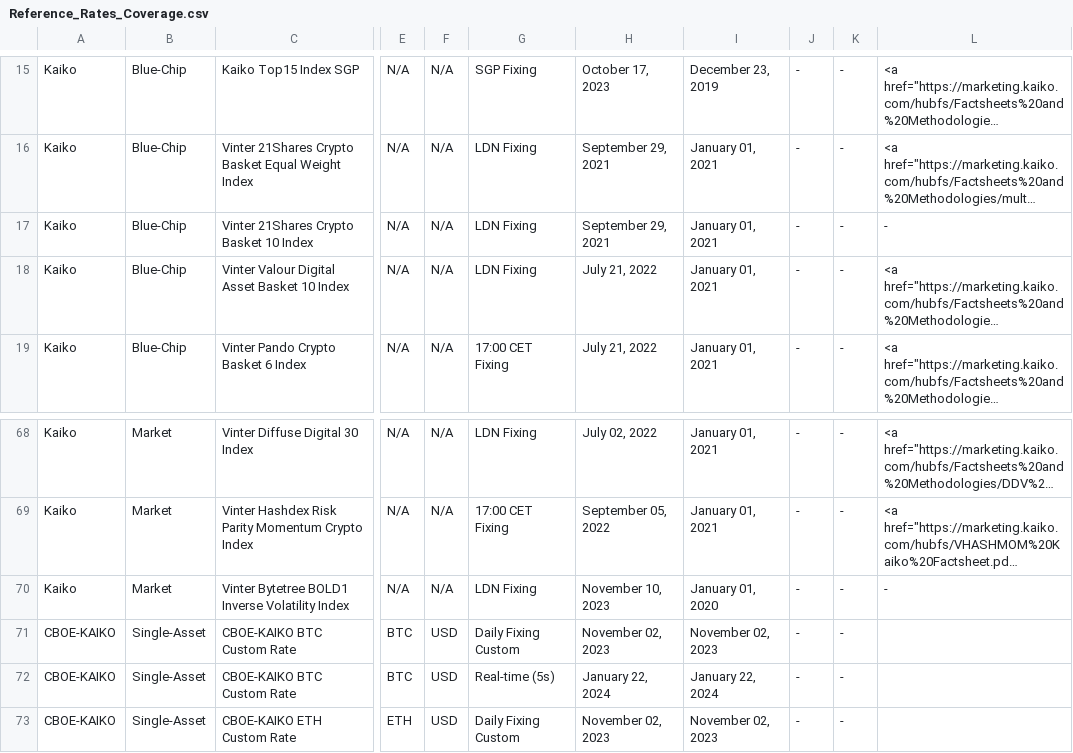
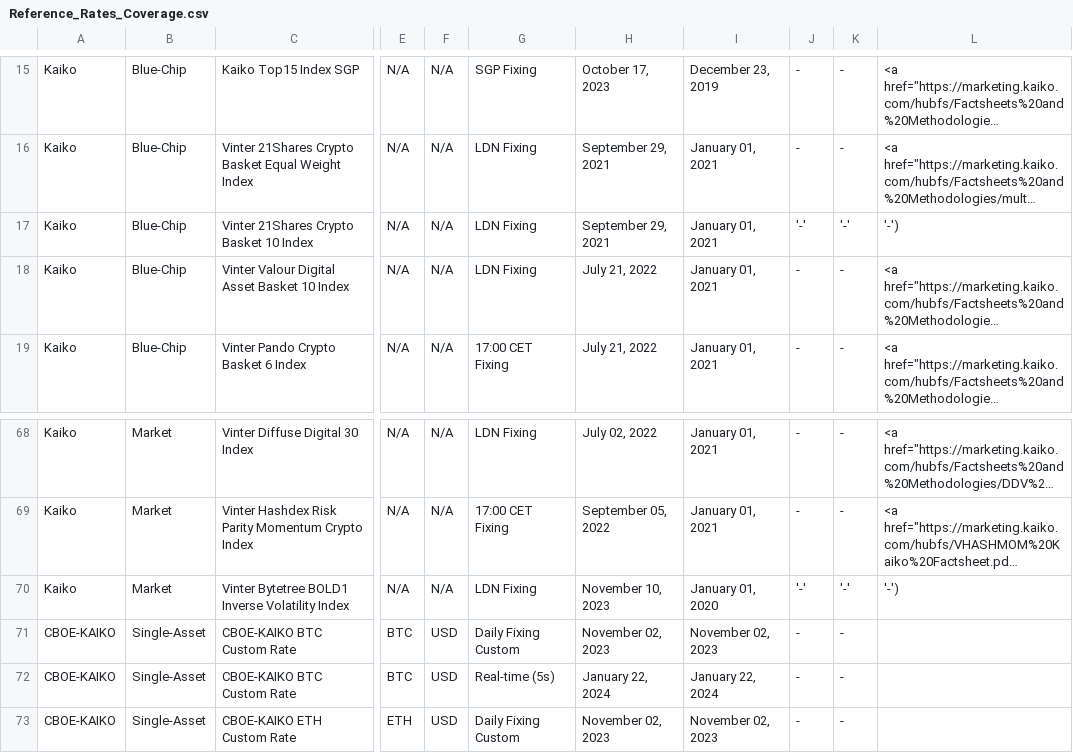
Before and after one commit to rdavill/kaiko_indices_coverage_single, a CSV file: Reference_Rates_Coverage.csv, drawn as a sheet; only a part is shown, gaps mark what is left out; long unchanged cells end in …; the diff names each change by its address in the sheet, - before the commit and + after, or states it on an @@ line.

Commit message:
Update Reference_Rates_Coverage.csv

```diff
--- a/Reference_Rates_Coverage.csv
+++ b/Reference_Rates_Coverage.csv
-J17: -
+J17: '-'
-K17: -
+K17: '-'
-L17: -
+L17: '-')
-J70: -
+J70: '-'
-K70: -
+K70: '-'
-L70: -
+L70: '-')
```
